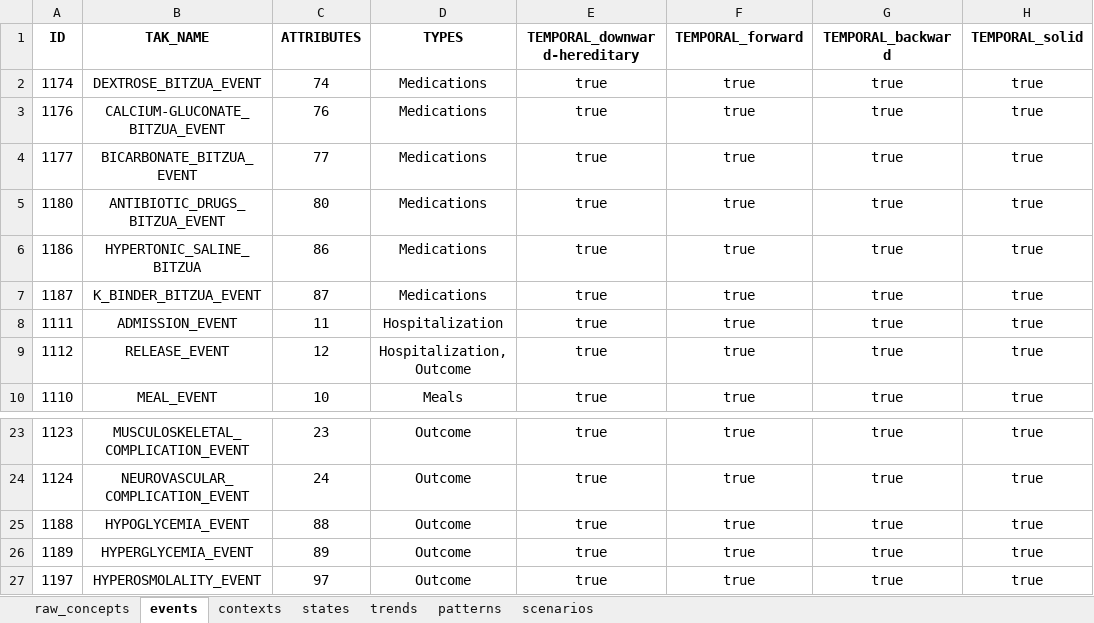
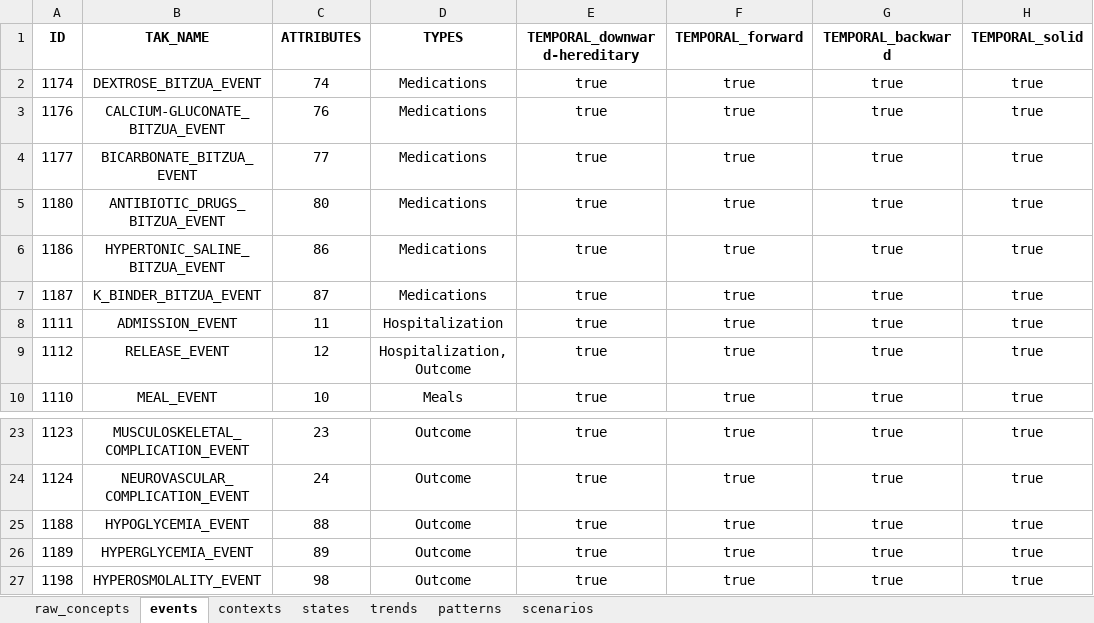
Before and after one commit to shaharoded/TAKAutomator, an Excel workbook: taks.xlsx, sheet events, drawn as a sheet; only a part is shown, gaps mark what is left out; values as stored, in another font and other column widths than the file's, no borders; the diff names each change by its address in the sheet, - before the commit and + after, or states it on an @@ line.

Commit message:
edit excel_ok logic

```diff
--- a/taks.xlsx (sheet events)
+++ b/taks.xlsx (sheet events)
-B6 (TAK_NAME): HYPERTONIC_SALINE_BITZUA
+B6 (TAK_NAME): HYPERTONIC_SALINE_BITZUA_EVENT
-A27 (ID): 1197
+A27 (ID): 1198
-C27 (ATTRIBUTES): 97
+C27 (ATTRIBUTES): 98
```
Also changed, not shown: 1 other file.
